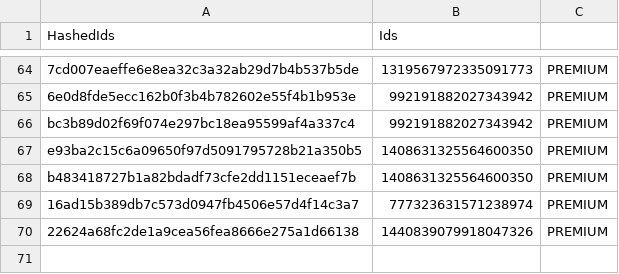
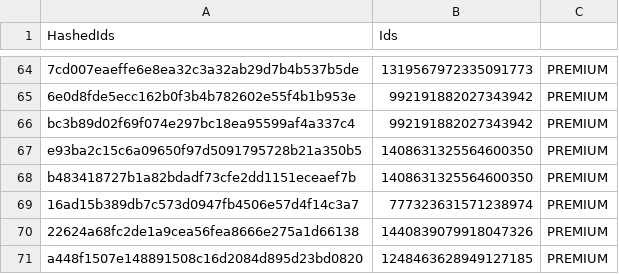
Before and after one commit to vertex-peak/API, a CSV file: API.csv, drawn as a sheet; only a part is shown, gaps mark what is left out.

Commit message:
Update Premium/Booster CSV

```diff
--- a/API.csv
+++ b/API.csv
@@ -70 +70,2 @@ b483418727b1a82bdadf73cfe2dd1151eceaef7b,1408631325564600350,PREMIUM
 22624a68fc2de1a9cea56fea8666e275a1d66138,1440839079918047326,PREMIUM
+a448f1507e148891508c16d2084d895d23bd0820,1248463628949127185,PREMIUM
```
